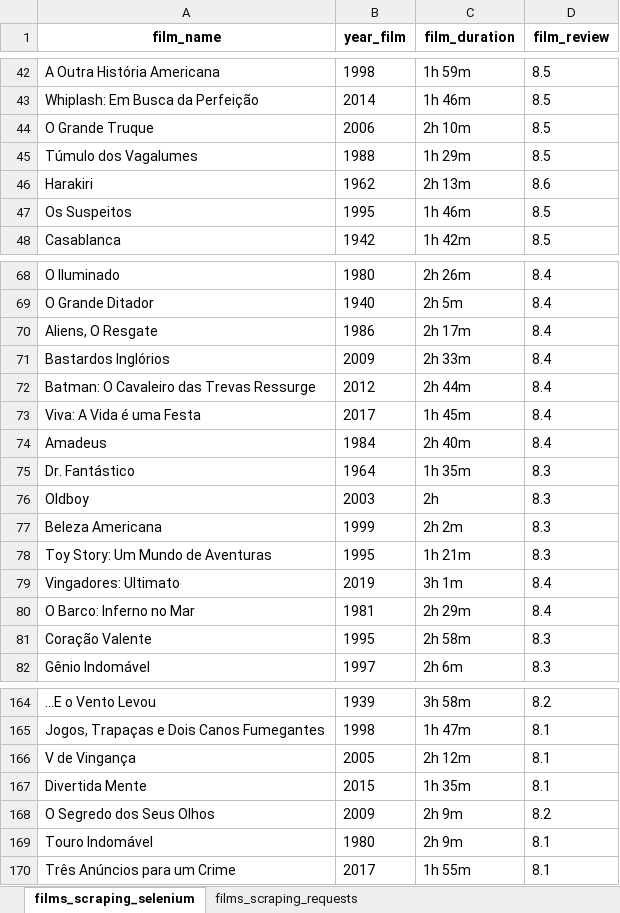
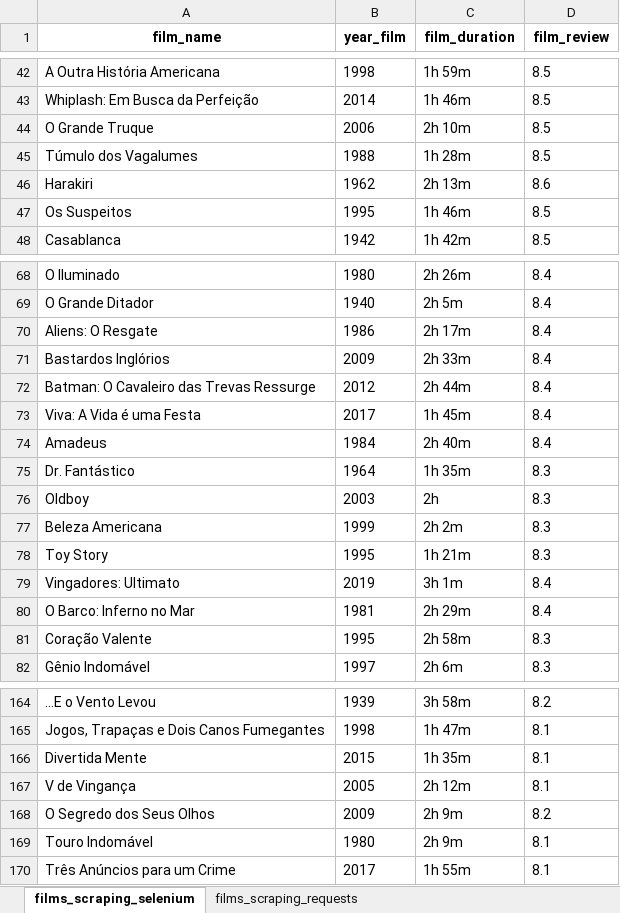
Before and after one commit to carlosmichelutti/webscraping_projects, an Excel workbook: TMP/films_scraping/films_scraping.xlsx, sheet films_scraping_selenium, drawn as a sheet; only a part is shown, gaps mark what is left out; values as stored, in another font and other column widths than the file's, no borders; the diff covers the shown part only; the diff names each change by its address in the sheet, - before the commit and + after, or states it on an @@ line.

```diff
--- a/TMP/films_scraping/films_scraping.xlsx (sheet films_scraping_selenium)
+++ b/TMP/films_scraping/films_scraping.xlsx (sheet films_scraping_selenium)
-C45 (film_duration): 1h 29m
+C45 (film_duration): 1h 28m
-A70 (film_name): Aliens, O Resgate
+A70 (film_name): Aliens: O Resgate
-A78 (film_name): Toy Story: Um Mundo de Aventuras
+A78 (film_name): Toy Story
@@ row 167 moved to row 166: Divertida Mente @@
```
Also changed, not shown: 2 added rows, 2 removed rows and 5 moved rows elsewhere in this sheet, TMP/agricultural_products_scraping/agricultural_products_scraping.xlsx, TMP/books_scraping/books_scraping.xlsx, 3 other files.
